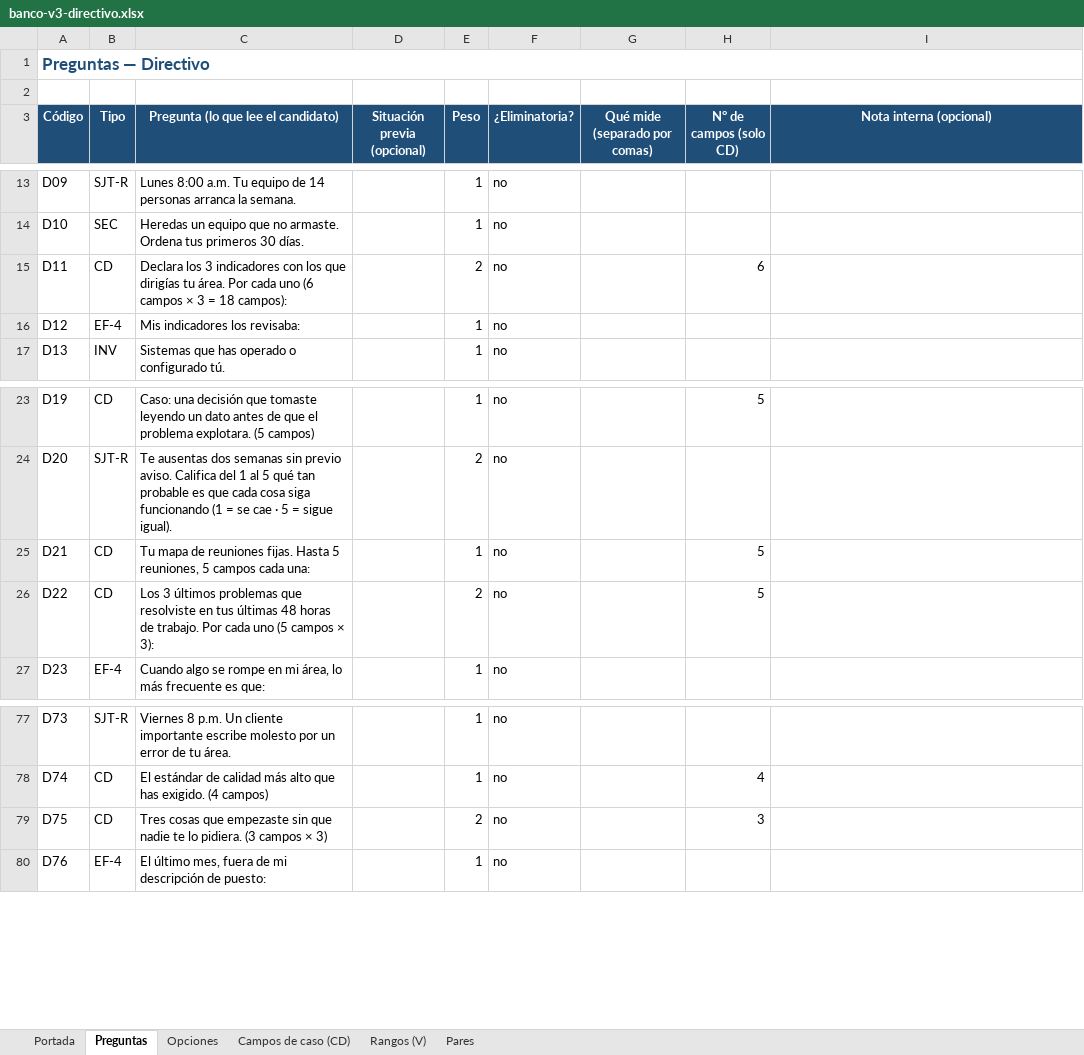
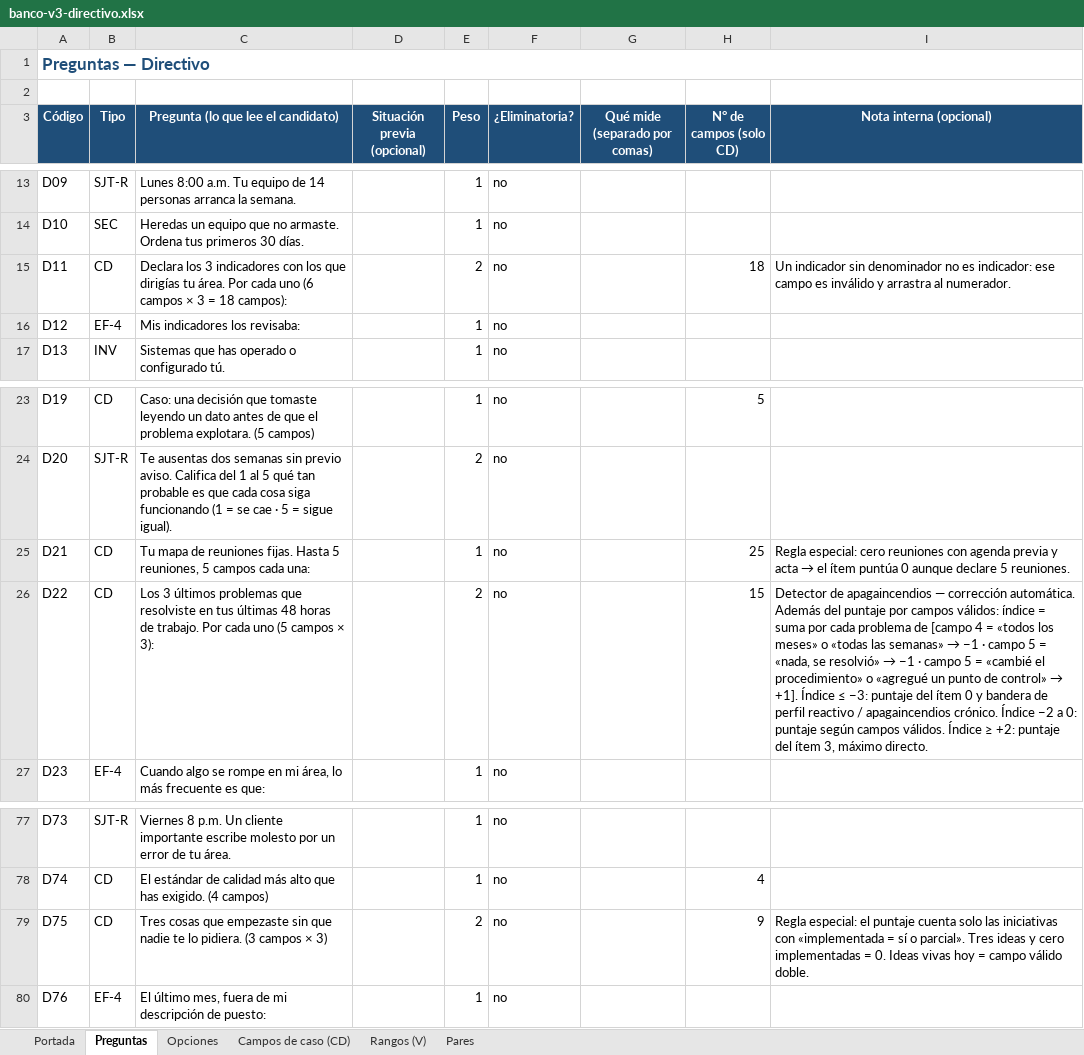
Before and after one commit to RENASER-LAB/ai-agents--spring-ai, an Excel workbook: docs/insumos/banco-v3-directivo.xlsx, sheet Preguntas, drawn as a sheet; only a part is shown, gaps mark what is left out; values as stored, in another font and other column widths than the file's, no borders; the diff names each change by its address in the sheet, - before the commit and + after, or states it on an @@ line.

```diff
--- a/docs/insumos/banco-v3-directivo.xlsx (sheet Preguntas)
+++ b/docs/insumos/banco-v3-directivo.xlsx (sheet Preguntas)
-H15 (N° de campos (solo CD)): 6
+H15 (N° de campos (solo CD)): 18
-I15 (Nota interna (opcional)): (empty)
+I15 (Nota interna (opcional)): Un indicador sin denominador no es indicador: ese campo es inválido y arrastra al numerador.
-H25 (N° de campos (solo CD)): 5
+H25 (N° de campos (solo CD)): 25
@@ I25 (Nota interna (opcional)): (empty) → Regla especial: cero reuniones con agenda previa y acta → el ítem puntúa 0 aunque declare 5 reuniones. @@
-H26 (N° de campos (solo CD)): 5
+H26 (N° de campos (solo CD)): 15
@@ I26 (Nota interna (opcional)): (empty) → Detector de apagaincendios — corrección automática. Además del puntaje por campos válidos: índice = suma por cada problema de [campo 4 = «todos los meses» o «todas las semanas» → −1 · campo 5 = «nada, se resolvió» → −1 · campo 5 = «cambié el procedimiento» o «agregué un punto de control» → +1]. Índice ≤ −3: puntaje del ítem 0 y bandera de perfil reactivo / apagaincendios crónico. Índice −2 a 0: puntaje según campos válidos. Índice ≥ +2: puntaje del ítem 3, máximo directo. @@
-H79 (N° de campos (solo CD)): 3
+H79 (N° de campos (solo CD)): 9
-I79 (Nota interna (opcional)): (empty)
+I79 (Nota interna (opcional)): Regla especial: el puntaje cuenta solo las iniciativas con «implementada = sí o parcial». Tres ideas y cero implementadas = 0. Ideas vivas hoy = campo válido doble.
```
Also changed, not shown: sheet Campos de caso (CD), sheet Portada, docs/insumos/banco-v3-coordinacion-y-supervision.xlsx, docs/insumos/banco-v3-ejecutivo-y-operativo.xlsx, 5 other files.
